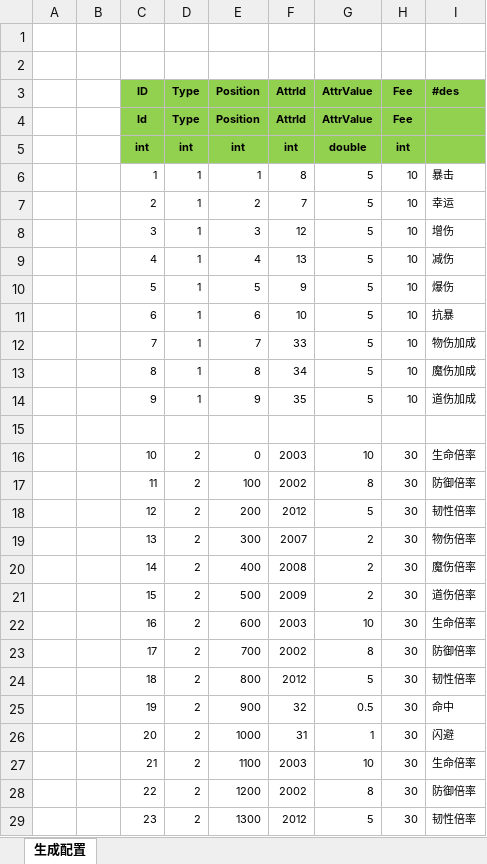
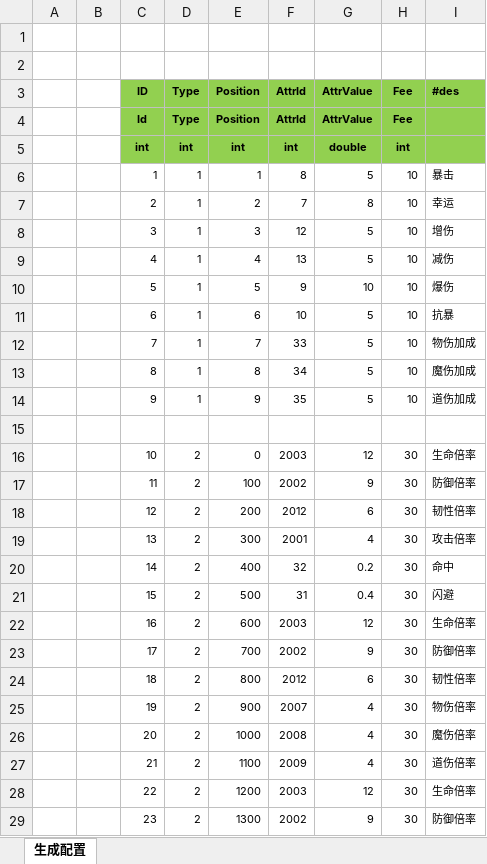
Before and after one commit to wokanjianyang/WrittenLegend, an Excel workbook: Excel/PillConfig2.xlsx, sheet 生成配置, drawn as a sheet; only a part is shown; values as stored, in another font and other column widths than the file's, no borders; the diff covers the shown part only; the diff names each change by its address in the sheet, - before the commit and + after, or states it on an @@ line.

```diff
--- a/Excel/PillConfig2.xlsx (sheet 生成配置)
+++ b/Excel/PillConfig2.xlsx (sheet 生成配置)
-G7 (AttrValue): 5
+G7 (AttrValue): 8
-G10 (AttrValue): 5
+G10 (AttrValue): 10
-G16 (AttrValue): 10
+G16 (AttrValue): 12
-G17 (AttrValue): 8
+G17 (AttrValue): 9
-G18 (AttrValue): 5
+G18 (AttrValue): 6
-F19 (AttrId): 2007
+F19 (AttrId): 2001
-G19 (AttrValue): 2
+G19 (AttrValue): 4
-I19 (#des): 物伤倍率
+I19 (#des): 攻击倍率
-F20 (AttrId): 2008
+F20 (AttrId): 32
-G20 (AttrValue): 2
+G20 (AttrValue): 0.2
-I20 (#des): 魔伤倍率
+I20 (#des): 命中
-F21 (AttrId): 2009
+F21 (AttrId): 31
-G21 (AttrValue): 2
+G21 (AttrValue): 0.4
-I21 (#des): 道伤倍率
+I21 (#des): 闪避
-G22 (AttrValue): 10
+G22 (AttrValue): 12
-G23 (AttrValue): 8
+G23 (AttrValue): 9
-G24 (AttrValue): 5
+G24 (AttrValue): 6
-F25 (AttrId): 32
+F25 (AttrId): 2007
-G25 (AttrValue): 0.5
+G25 (AttrValue): 4
-I25 (#des): 命中
+I25 (#des): 物伤倍率
-F26 (AttrId): 31
+F26 (AttrId): 2008
-G26 (AttrValue): 1
+G26 (AttrValue): 4
-I26 (#des): 闪避
+I26 (#des): 魔伤倍率
-F27 (AttrId): 2003
+F27 (AttrId): 2009
-G27 (AttrValue): 10
+G27 (AttrValue): 4
-I27 (#des): 生命倍率
+I27 (#des): 道伤倍率
-F28 (AttrId): 2002
+F28 (AttrId): 2003
-G28 (AttrValue): 8
+G28 (AttrValue): 12
-I28 (#des): 防御倍率
+I28 (#des): 生命倍率
-F29 (AttrId): 2012
+F29 (AttrId): 2002
-G29 (AttrValue): 5
+G29 (AttrValue): 9
-I29 (#des): 韧性倍率
+I29 (#des): 防御倍率
```
Also changed, not shown: 18 edited cells elsewhere in this sheet, 9 other files.
